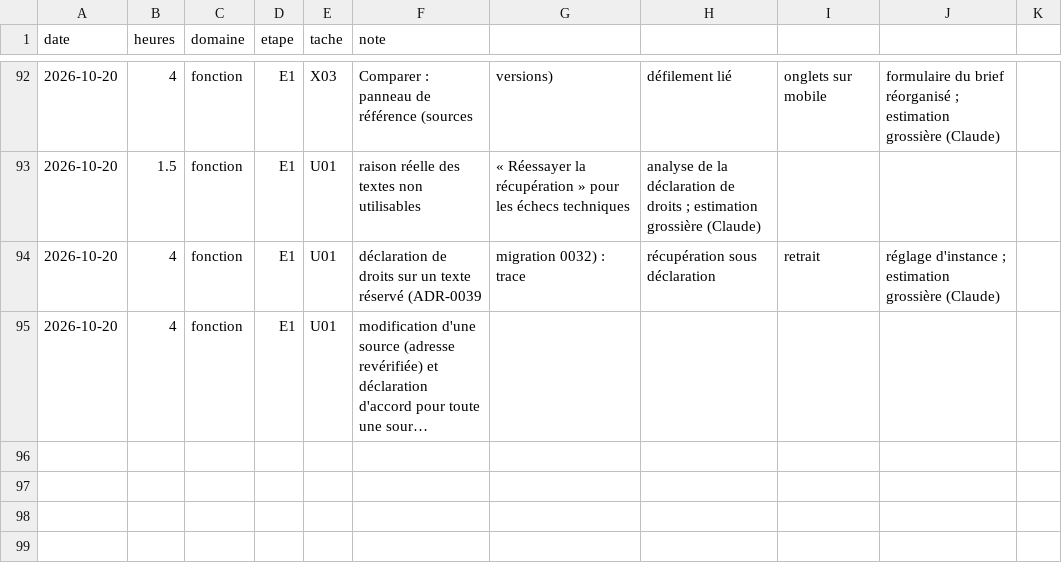
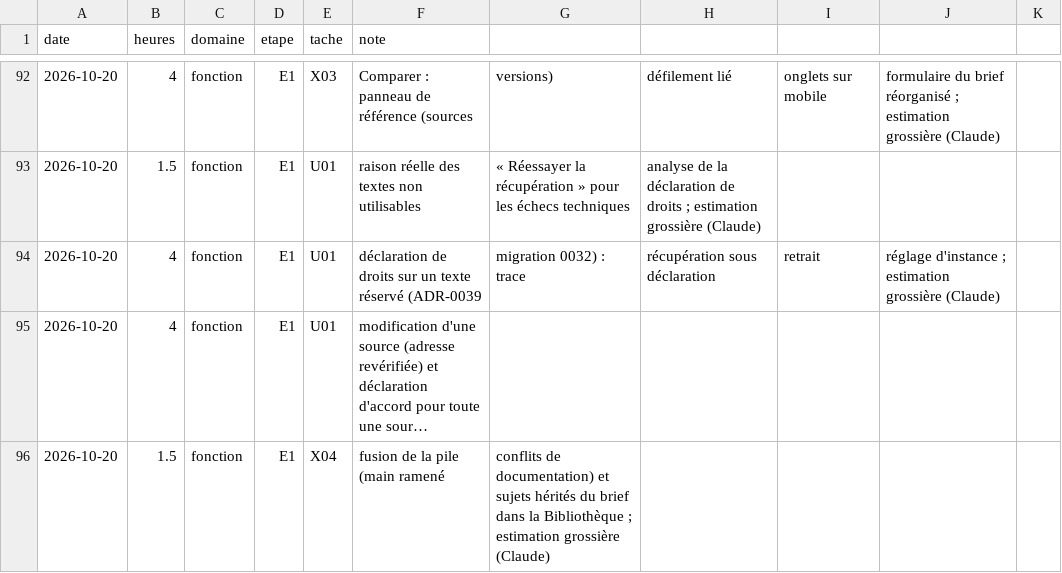
Before and after one commit to jvdbiest/Otlet, a CSV file: docs/projet/journal-temps.csv, drawn as a sheet; only a part is shown, gaps mark what is left out; long unchanged cells end in …; the diff names each change by its address in the sheet, - before the commit and + after, or states it on an @@ line.

```diff
--- a/docs/projet/journal-temps.csv
+++ b/docs/projet/journal-temps.csv
+row 96: 2026-10-20 | 1.5 | fonction | E1 | X04 | fusion de la pile (main ramené | conflits de documentation) et sujets hérités du brief dans la Bibliothèque ; estimation grossière (Claude)
```
Also changed, not shown: 11 other files.
